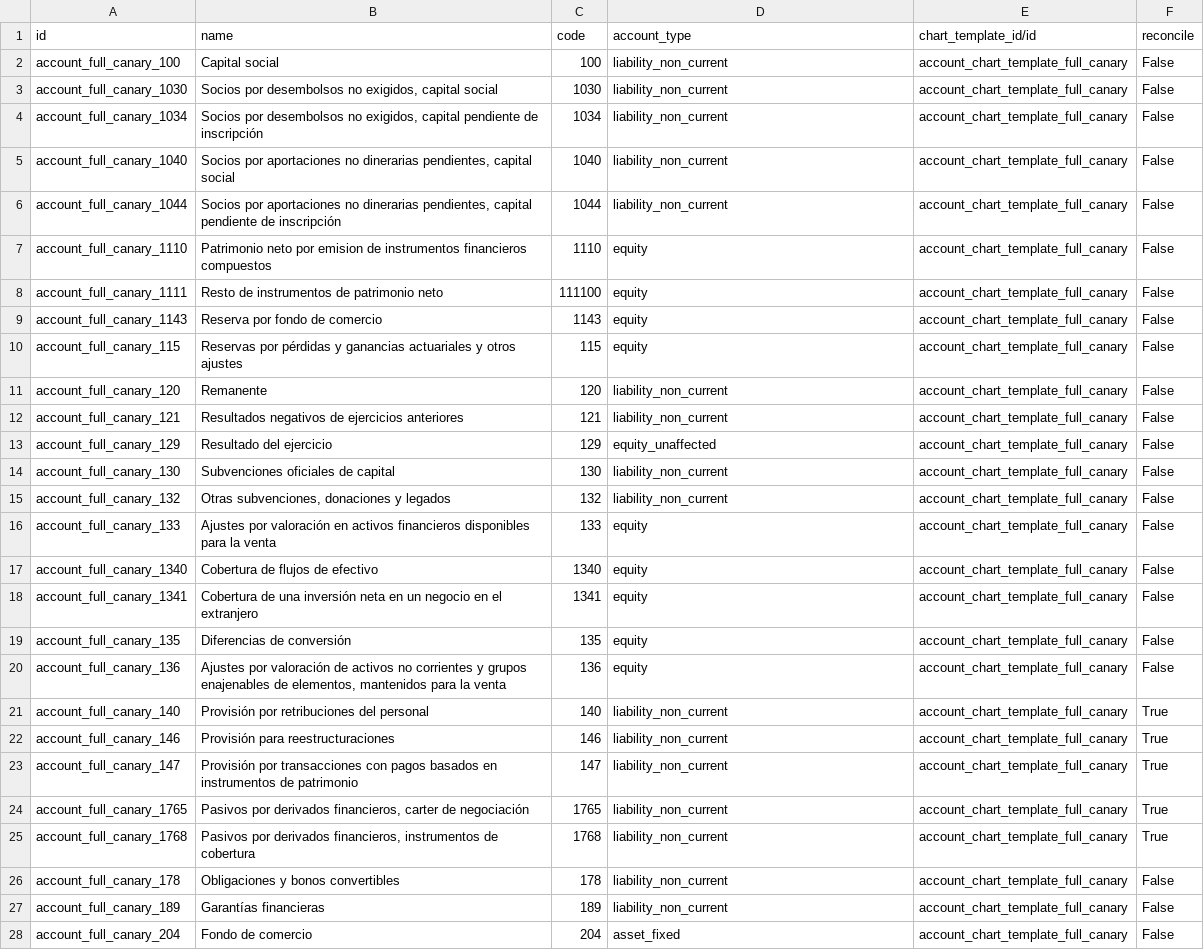
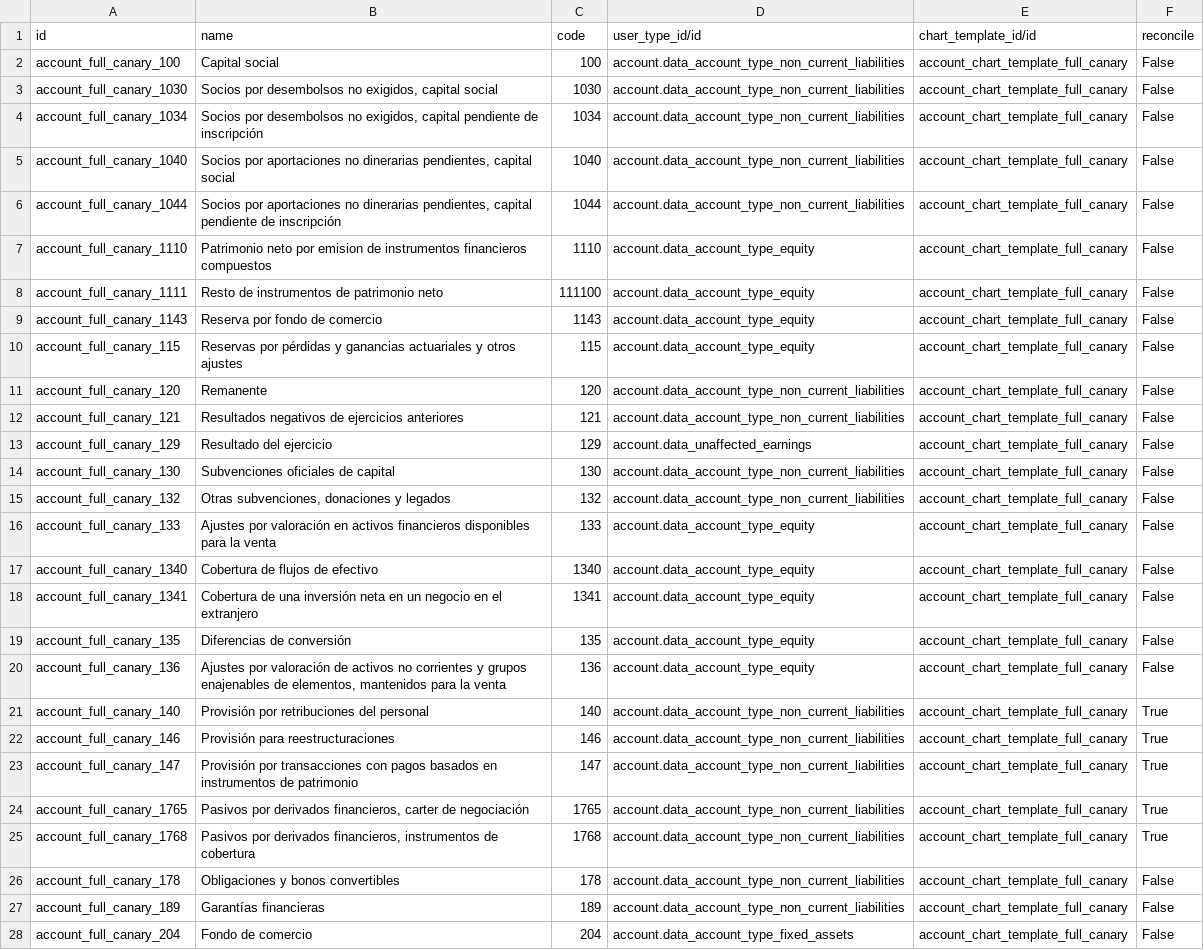
Before and after one commit to OCA/l10n-spain, a CSV file: l10n_es_igic/data/account.account.template-full-canary.csv, drawn as a sheet; only a part is shown; the diff covers the shown part only; the diff names each change by its address in the sheet, - before the commit and + after, or states it on an @@ line.

Commit message:
[MIG] l10n_es_igic: Backport from 16.0 to 15.0

```diff
--- a/l10n_es_igic/data/account.account.template-full-canary.csv
+++ b/l10n_es_igic/data/account.account.template-full-canary.csv
-D1: account_type
+D1: user_type_id/id
-D2:D6 (user_type_id/id): liability_non_current
+D2:D6 (user_type_id/id): account.data_account_type_non_current_liabilities
-D7:D10 (user_type_id/id): equity
+D7:D10 (user_type_id/id): account.data_account_type_equity
-D11:D12 (user_type_id/id): liability_non_current
+D11:D12 (user_type_id/id): account.data_account_type_non_current_liabilities
-D13 (user_type_id/id): equity_unaffected
+D13 (user_type_id/id): account.data_unaffected_earnings
-D14:D15 (user_type_id/id): liability_non_current
+D14:D15 (user_type_id/id): account.data_account_type_non_current_liabilities
-D16:D20 (user_type_id/id): equity
+D16:D20 (user_type_id/id): account.data_account_type_equity
-D21:D27 (user_type_id/id): liability_non_current
+D21:D27 (user_type_id/id): account.data_account_type_non_current_liabilities
-D28 (user_type_id/id): asset_fixed
+D28 (user_type_id/id): account.data_account_type_fixed_assets
```
Also changed, not shown: 111 edited cells elsewhere in this file, l10n_es_igic/data/account.account.template-assoc-canary.csv, l10n_es_igic/data/account.account.template-common-canary.csv, 6 other files.
